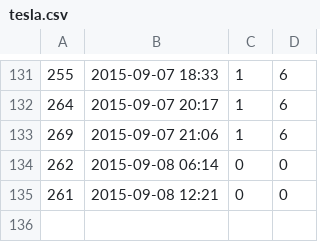
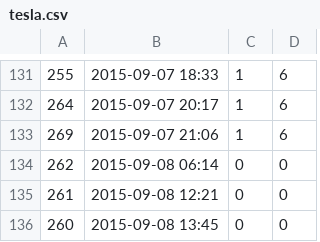
Before and after one commit to AnalyticRoom/Elsa, a CSV file: tesla.csv, drawn as a sheet; only a part is shown, gaps mark what is left out.

Commit message:
newVersion
of this file

```diff
--- a/tesla.csv
+++ b/tesla.csv
@@ -135 +135,2 @@
 261,2015-09-08 12:21,0,0
+260,2015-09-08 13:45,0,0
```
